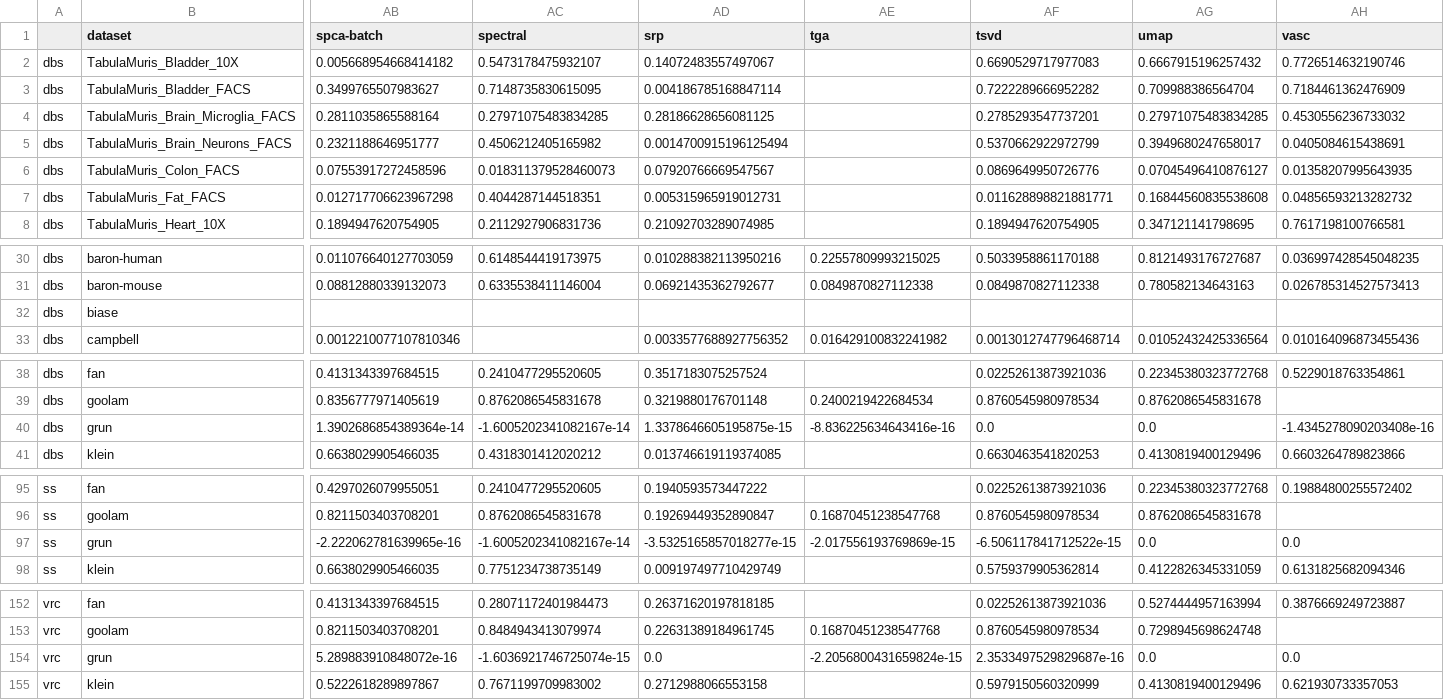
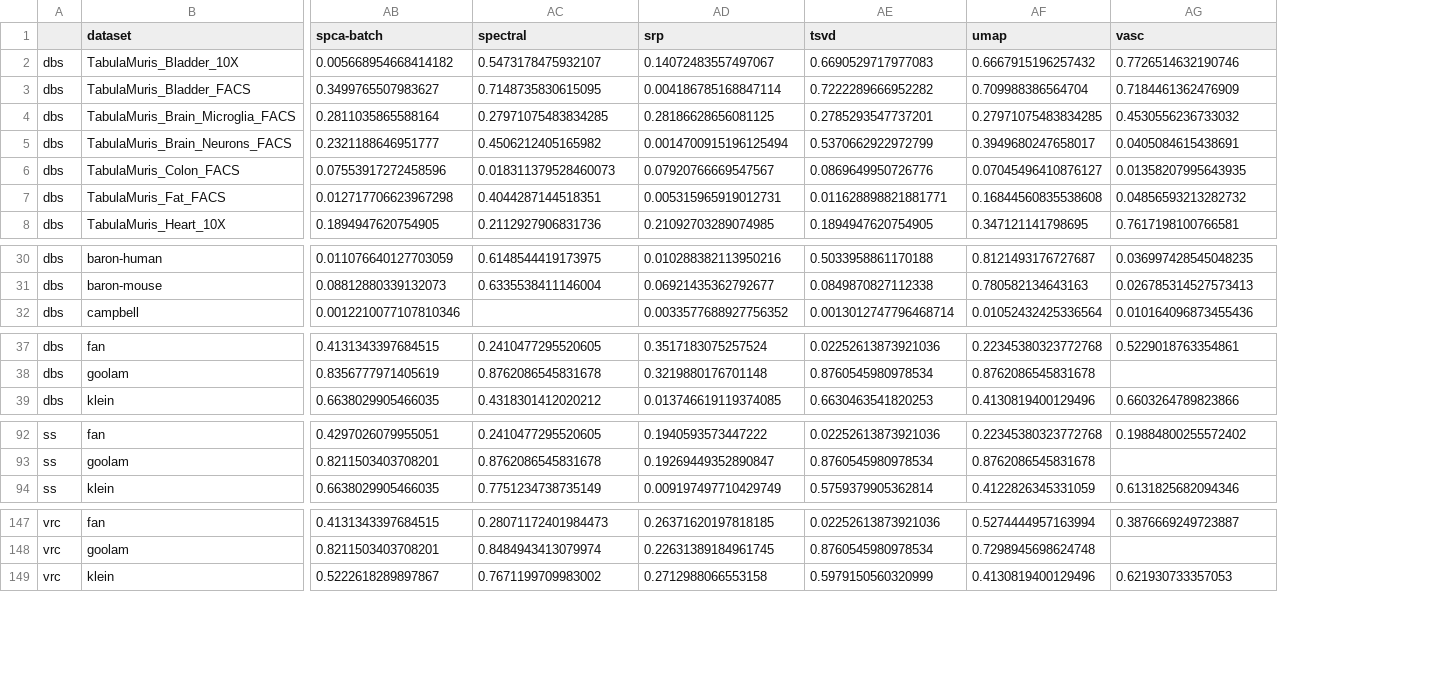
Before and after one commit to ForrestCKoch/scRNA-Dimensionality-Reduction, a CSV file: data/results/optimal_dbscan_trials/optimal_dbscan_trials_summarized_euclidean_nmi.csv, drawn as a sheet; only a part is shown, gaps mark what is left out; rows hold the shown columns only; the diff covers the shown part only; the diff names each change by its address in the sheet, - before the commit and + after, or states it on an @@ line.

```diff
--- a/data/results/optimal_dbscan_trials/optimal_dbscan_trials_summarized_euclidean_nmi.csv
+++ b/data/results/optimal_dbscan_trials/optimal_dbscan_trials_summarized_euclidean_nmi.csv
-column AE (tga), rows 30-31: 0.22557809993215025 | 0.0849870827112338; row 33: 0.016429100832241982; row 39: 0.2400219422684534; row 96: 0.16870451238547768; row 153: 0.16870451238547768
-row 32: dbs | biase
-row 40: dbs | grun | 1.3902686854389364e-14 | -1.6005202341082167e-14 | 1.3378646605195875e-15 | -8.836225634643416e-16 | 0.0 | 0.0 | -1.4345278090203408e-16
-row 97: ss | grun | -2.222062781639965e-16 | -1.6005202341082167e-14 | -3.5325165857018277e-15 | -2.017556193769869e-15 | -6.506117841712522e-15 | 0.0 | 0.0
-row 154: vrc | grun | 5.289883910848072e-16 | -1.6036921746725074e-15 | 0.0 | -2.2056800431659824e-15 | 2.3533497529829687e-16 | 0.0 | 0.0
```
Also changed, not shown: 2 removed rows elsewhere in this file, data/results/optimal_dbscan_trials/optimal_dbscan_trials_summarized_correlation_ari.csv, data/results/optimal_dbscan_trials/optimal_dbscan_trials_summarized_correlation_nmi.csv, 15 other files.
